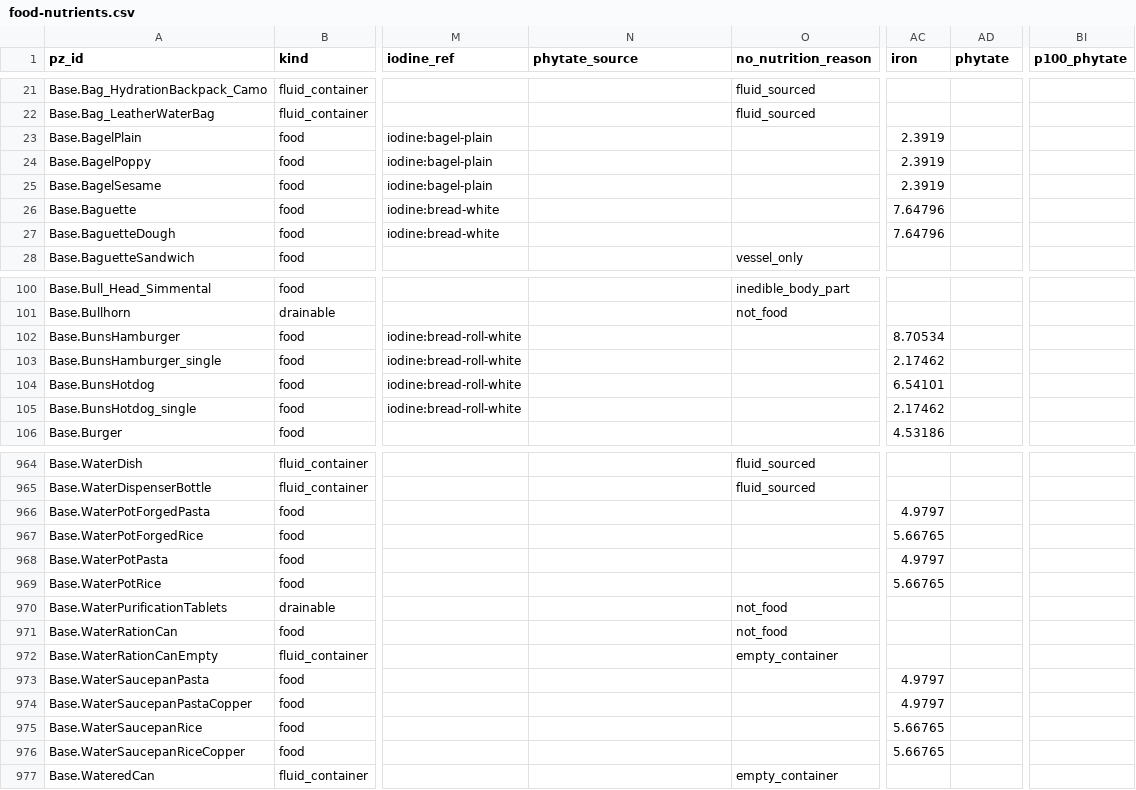
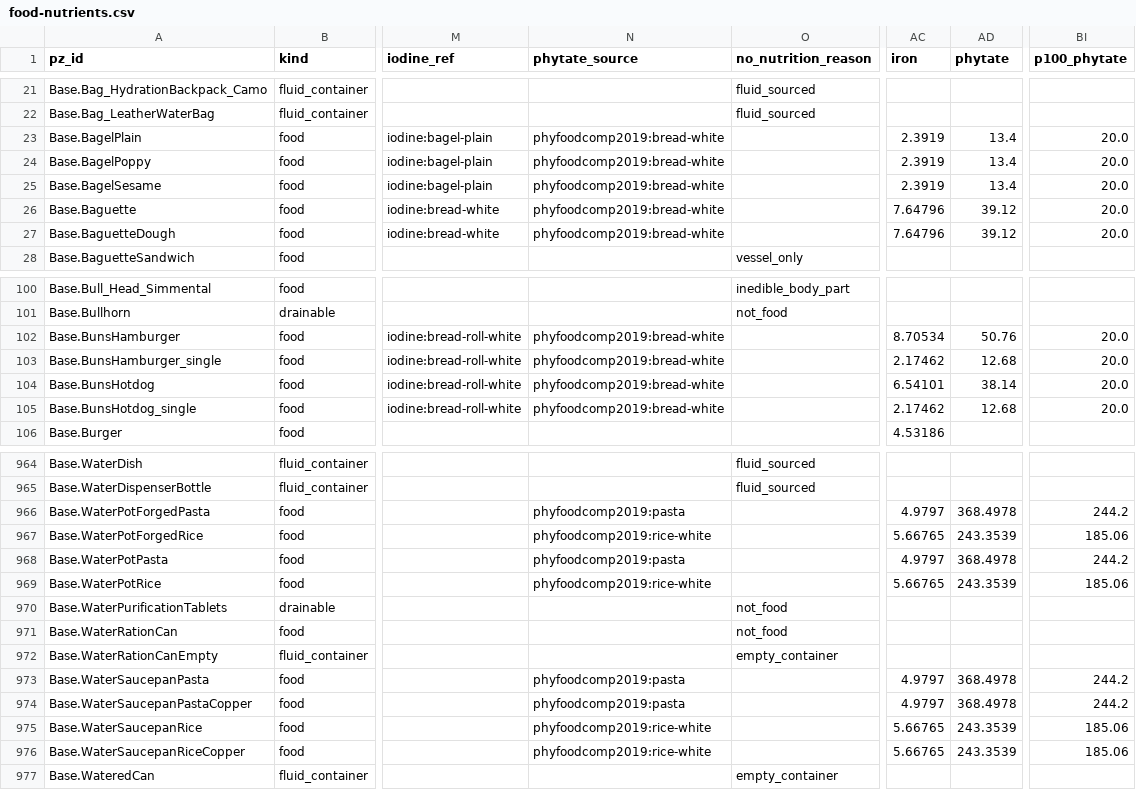
Before and after one commit to wengera/zomboid-mod-nutrition, a CSV file: data/food-nutrients.csv, drawn as a sheet; only a part is shown, gaps mark what is left out; the diff covers the shown part only; the diff names each change by its address in the sheet, - before the commit and + after, or states it on an @@ line.

Commit message:
Data: the cereal, bread, pasta, potato and rice phytate into the mapping (PhyFoodComp as eaten, Schlemmer dry); the outputs and the mod tables regenerated

```diff
--- a/data/food-nutrients.csv
+++ b/data/food-nutrients.csv
-N23:N27 (phytate_source): (empty)
+N23:N27 (phytate_source): phyfoodcomp2019:bread-white
-AD23:AD25 (phytate): (empty)
+AD23:AD25 (phytate): 13.4
-BI23:BI27 (p100_phytate): (empty)
+BI23:BI27 (p100_phytate): 20.0
-AD26:AD27 (phytate): (empty)
+AD26:AD27 (phytate): 39.12
-N102:N105 (phytate_source): (empty)
+N102:N105 (phytate_source): phyfoodcomp2019:bread-white
-AD102 (phytate): (empty)
+AD102 (phytate): 50.76
-BI102:BI105 (p100_phytate): (empty)
+BI102:BI105 (p100_phytate): 20.0
-AD103 (phytate): (empty)
+AD103 (phytate): 12.68
-AD104 (phytate): (empty)
+AD104 (phytate): 38.14
-AD105 (phytate): (empty)
+AD105 (phytate): 12.68
-N966 (phytate_source): (empty)
+N966 (phytate_source): phyfoodcomp2019:pasta
-AD966 (phytate): (empty)
+AD966 (phytate): 368.4978
-BI966 (p100_phytate): (empty)
+BI966 (p100_phytate): 244.2
-N967 (phytate_source): (empty)
+N967 (phytate_source): phyfoodcomp2019:rice-white
-AD967 (phytate): (empty)
+AD967 (phytate): 243.3539
-BI967 (p100_phytate): (empty)
+BI967 (p100_phytate): 185.06
-N968 (phytate_source): (empty)
+N968 (phytate_source): phyfoodcomp2019:pasta
-AD968 (phytate): (empty)
+AD968 (phytate): 368.4978
-BI968 (p100_phytate): (empty)
+BI968 (p100_phytate): 244.2
-N969 (phytate_source): (empty)
+N969 (phytate_source): phyfoodcomp2019:rice-white
-AD969 (phytate): (empty)
+AD969 (phytate): 243.3539
-BI969 (p100_phytate): (empty)
+BI969 (p100_phytate): 185.06
-N973:N974 (phytate_source): (empty)
+N973:N974 (phytate_source): phyfoodcomp2019:pasta
-AD973:AD974 (phytate): (empty)
+AD973:AD974 (phytate): 368.4978
-BI973:BI974 (p100_phytate): (empty)
+BI973:BI974 (p100_phytate): 244.2
-N975:N976 (phytate_source): (empty)
+N975:N976 (phytate_source): phyfoodcomp2019:rice-white
-AD975:AD976 (phytate): (empty)
+AD975:AD976 (phytate): 243.3539
-BI975:BI976 (p100_phytate): (empty)
+BI975:BI976 (p100_phytate): 185.06
```
Also changed, not shown: 96 edited cells elsewhere in this file, data/food-nutrient-map/grains-legumes.csv, data/food-nutrient-map/manufactured-1.csv, 11 other files.
